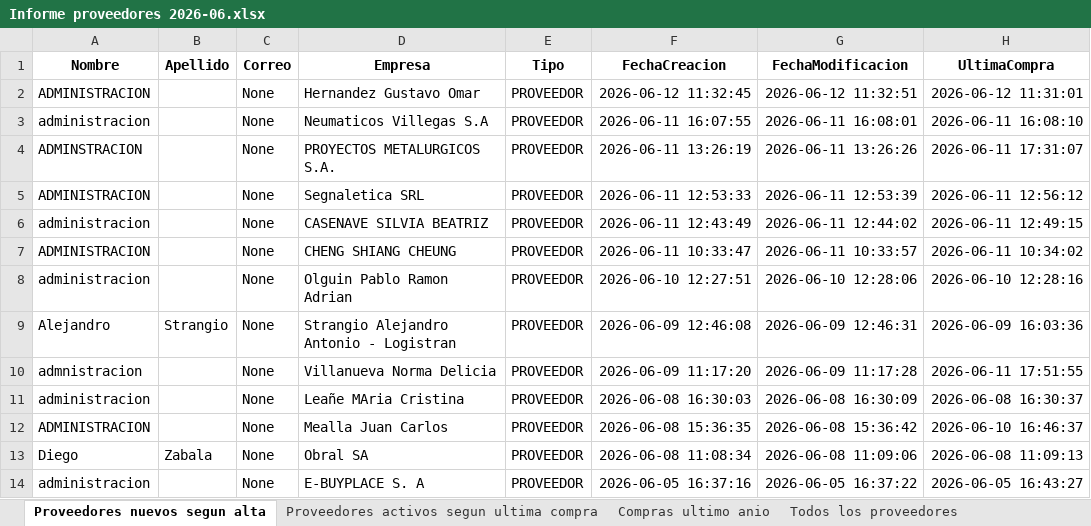
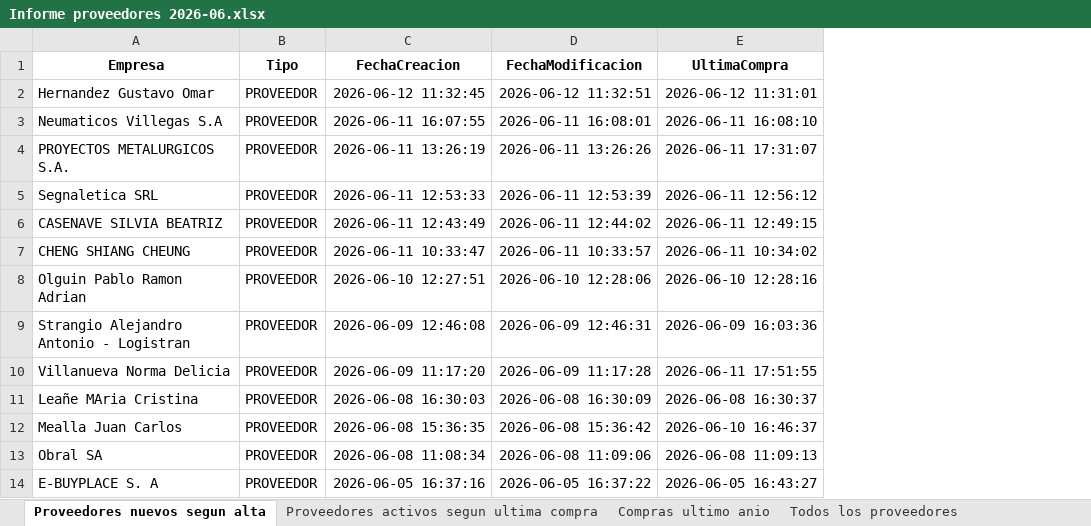
Before and after one commit to marajadesantelmo/dgm_bi, an Excel workbook: Informe proveedores 2026-06.xlsx, sheet Proveedores nuevos segun alta, drawn as a sheet; only a part is shown; values as stored, in another font and other column widths than the file's, no borders; the diff names each change by its address in the sheet, - before the commit and + after, or states it on an @@ line.

```diff
--- a/Informe proveedores 2026-06.xlsx (sheet Proveedores nuevos segun alta)
+++ b/Informe proveedores 2026-06.xlsx (sheet Proveedores nuevos segun alta)
-column A (Nombre), rows 2-14: ADMINISTRACION | administracion | ADMINSTRACION | ADMINISTRACION | administracion | ADMINISTRACION | administracion | Alejandro | admnistracion | administracion | ADMINISTRACION | Diego | administracion
-column B (Apellido), rows 9-13: Strangio |  |  |  | Zabala
-column C (Correo), rows 2-14: all None
```
Also changed, not shown: sheet Proveedores activos segun ultima compra, sheet Compras ultimo anio, sheet Todos los proveedores.
